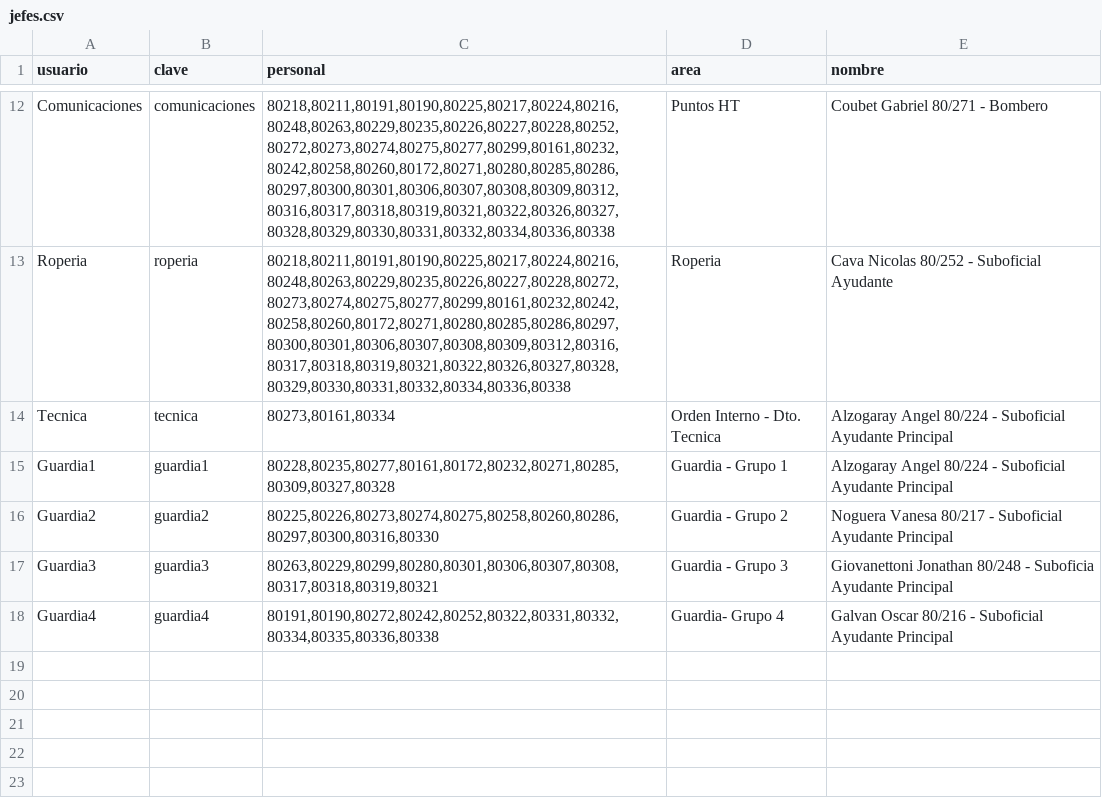
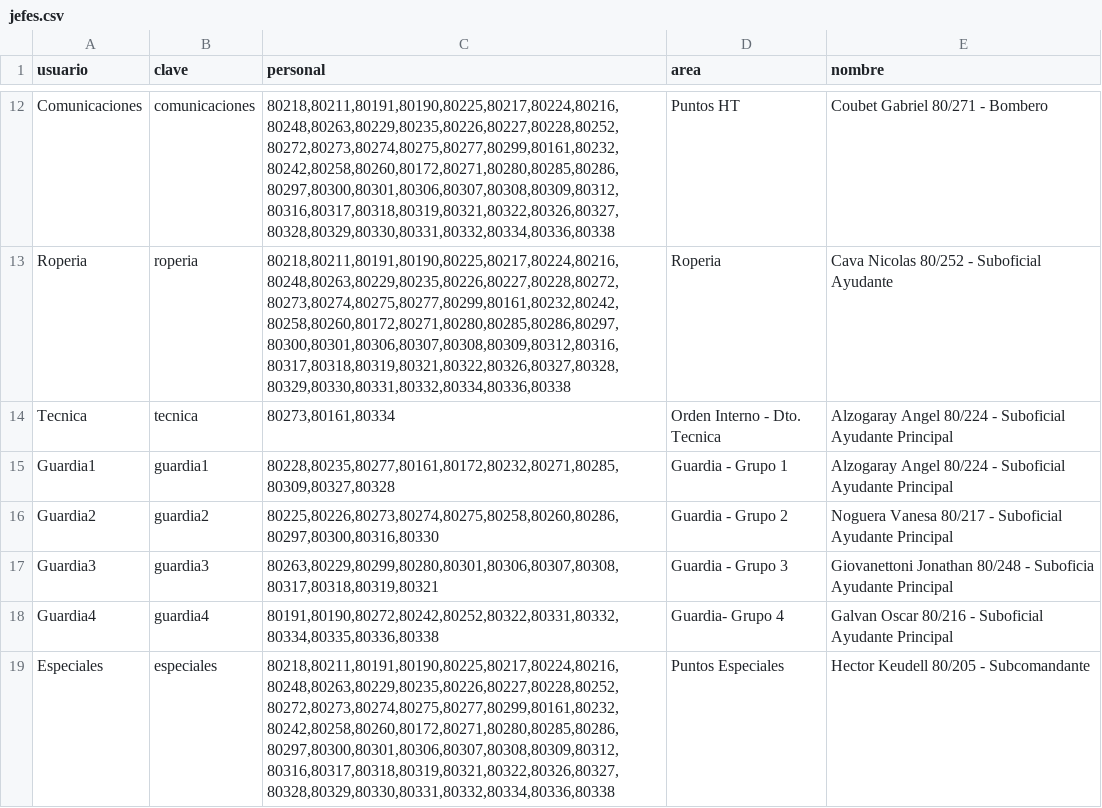
Before and after one commit to bomberosc80-app/calificacionesc80, a CSV file: jefes.csv, drawn as a sheet; only a part is shown, gaps mark what is left out; the diff names each change by its address in the sheet, - before the commit and + after, or states it on an @@ line.

Commit message:
Update jefes.csv

```diff
--- a/jefes.csv
+++ b/jefes.csv
+row 19: Especiales | especiales | 80218,80211,80191,80190,80225,80217,80224,80216,80248,80263,80229,80235,80226,80227,80228,80252,80272,80273,80274,80275,80277,80299,80161,80232,80242,80258,80260,80172,80271,80280,80285,80286,80297,80300,80301,80306,80307,80308,80309,80312,80316,80317,80318,80319,80321,80322,80326,80327,80328,80329,80330,80331,80332,80334,80336,80338 | Puntos Especiales | Hector Keudell 80/205 - Subcomandante
```
